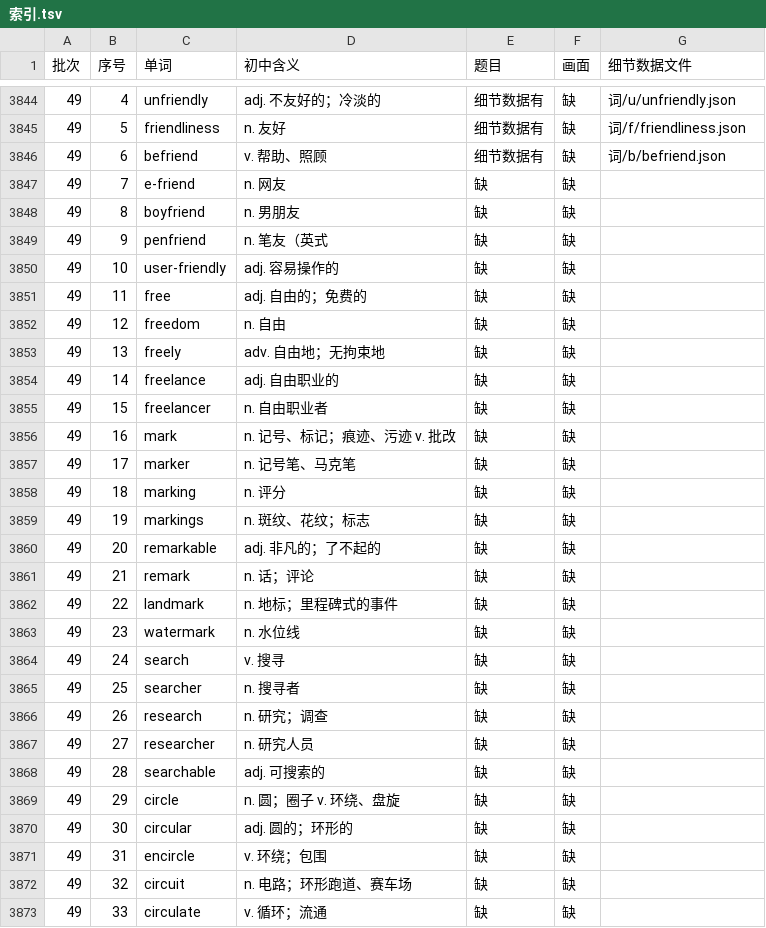
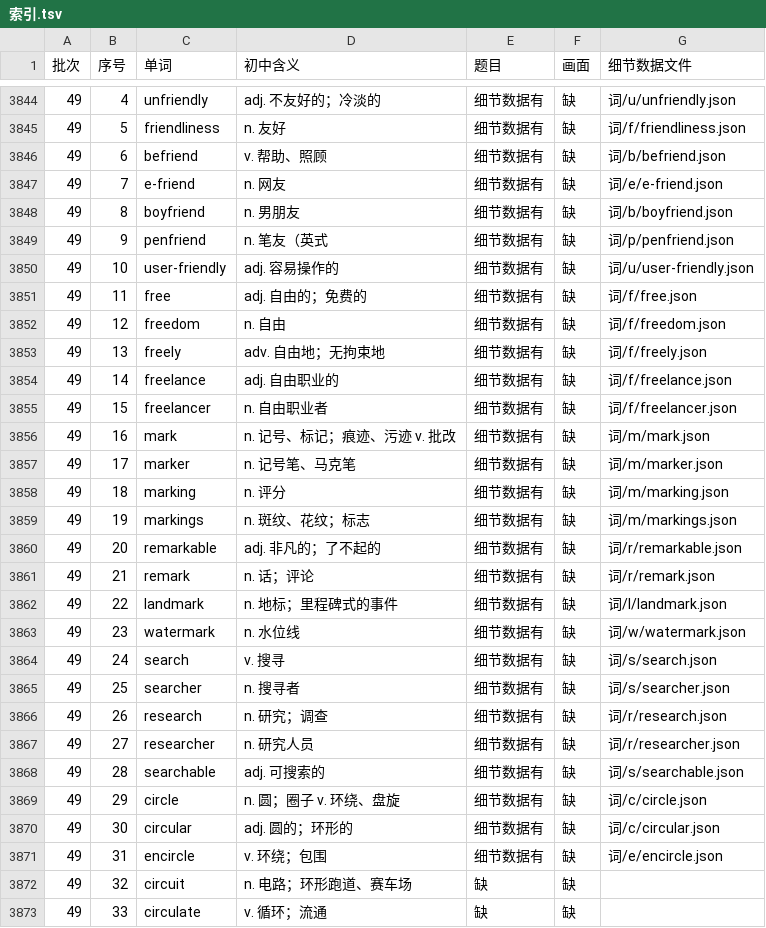
Before and after one commit to Jacklee15333/ciyuanchaifeng, a TSV file: 总表视频细节数据/索引.tsv, drawn as a sheet; only a part is shown, gaps mark what is left out.

Commit message:
总表视频细节数据：题目第 42 批第 3 组（e-friend … encircle 25 个词）；累计 3850 个词

```diff
--- a/总表视频细节数据/索引.tsv
+++ b/总表视频细节数据/索引.tsv
@@ -3846,27 +3846,27 @@
 49	6	befriend	v. 帮助、照顾	细节数据有	缺	词/b/befriend.json
-49	7	e-friend	n. 网友	缺	缺	
-49	8	boyfriend	n. 男朋友	缺	缺	
-49	9	penfriend	n. 笔友（英式	缺	缺	
-49	10	user-friendly	adj. 容易操作的	缺	缺	
-49	11	free	adj. 自由的；免费的	缺	缺	
-49	12	freedom	n. 自由	缺	缺	
-49	13	freely	adv. 自由地；无拘束地	缺	缺	
-49	14	freelance	adj. 自由职业的	缺	缺	
-49	15	freelancer	n. 自由职业者	缺	缺	
-49	16	mark	n. 记号、标记；痕迹、污迹 v. 批改	缺	缺	
-49	17	marker	n. 记号笔、马克笔	缺	缺	
-49	18	marking	n. 评分	缺	缺	
-49	19	markings	n. 斑纹、花纹；标志	缺	缺	
-49	20	remarkable	adj. 非凡的；了不起的	缺	缺	
-49	21	remark	n. 话；评论	缺	缺	
-49	22	landmark	n. 地标；里程碑式的事件	缺	缺	
-49	23	watermark	n. 水位线	缺	缺	
-49	24	search	v. 搜寻	缺	缺	
-49	25	searcher	n. 搜寻者	缺	缺	
-49	26	research	n. 研究；调查	缺	缺	
-49	27	researcher	n. 研究人员	缺	缺	
-49	28	searchable	adj. 可搜索的	缺	缺	
-49	29	circle	n. 圆；圈子 v. 环绕、盘旋	缺	缺	
-49	30	circular	adj. 圆的；环形的	缺	缺	
-49	31	encircle	v. 环绕；包围	缺	缺	
+49	7	e-friend	n. 网友	细节数据有	缺	词/e/e-friend.json
+49	8	boyfriend	n. 男朋友	细节数据有	缺	词/b/boyfriend.json
+49	9	penfriend	n. 笔友（英式	细节数据有	缺	词/p/penfriend.json
+49	10	user-friendly	adj. 容易操作的	细节数据有	缺	词/u/user-friendly.json
+49	11	free	adj. 自由的；免费的	细节数据有	缺	词/f/free.json
+49	12	freedom	n. 自由	细节数据有	缺	词/f/freedom.json
+49	13	freely	adv. 自由地；无拘束地	细节数据有	缺	词/f/freely.json
+49	14	freelance	adj. 自由职业的	细节数据有	缺	词/f/freelance.json
+49	15	freelancer	n. 自由职业者	细节数据有	缺	词/f/freelancer.json
+49	16	mark	n. 记号、标记；痕迹、污迹 v. 批改	细节数据有	缺	词/m/mark.json
+49	17	marker	n. 记号笔、马克笔	细节数据有	缺	词/m/marker.json
+49	18	marking	n. 评分	细节数据有	缺	词/m/marking.json
+49	19	markings	n. 斑纹、花纹；标志	细节数据有	缺	词/m/markings.json
+49	20	remarkable	adj. 非凡的；了不起的	细节数据有	缺	词/r/remarkable.json
+49	21	remark	n. 话；评论	细节数据有	缺	词/r/remark.json
+49	22	landmark	n. 地标；里程碑式的事件	细节数据有	缺	词/l/landmark.json
+49	23	watermark	n. 水位线	细节数据有	缺	词/w/watermark.json
+49	24	search	v. 搜寻	细节数据有	缺	词/s/search.json
+49	25	searcher	n. 搜寻者	细节数据有	缺	词/s/searcher.json
+49	26	research	n. 研究；调查	细节数据有	缺	词/r/research.json
+49	27	researcher	n. 研究人员	细节数据有	缺	词/r/researcher.json
+49	28	searchable	adj. 可搜索的	细节数据有	缺	词/s/searchable.json
+49	29	circle	n. 圆；圈子 v. 环绕、盘旋	细节数据有	缺	词/c/circle.json
+49	30	circular	adj. 圆的；环形的	细节数据有	缺	词/c/circular.json
+49	31	encircle	v. 环绕；包围	细节数据有	缺	词/e/encircle.json
 49	32	circuit	n. 电路；环形跑道、赛车场	缺	缺	
```
Also changed, not shown: 26 other files.
